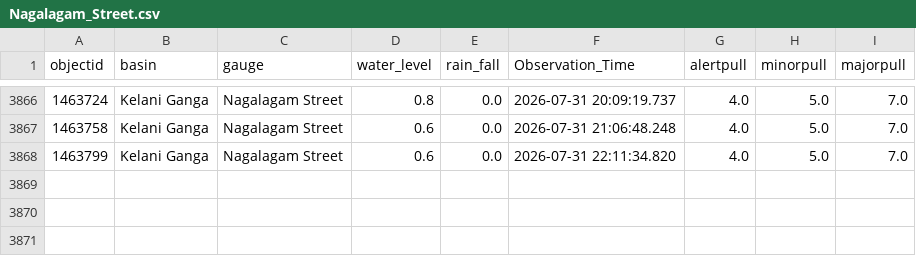
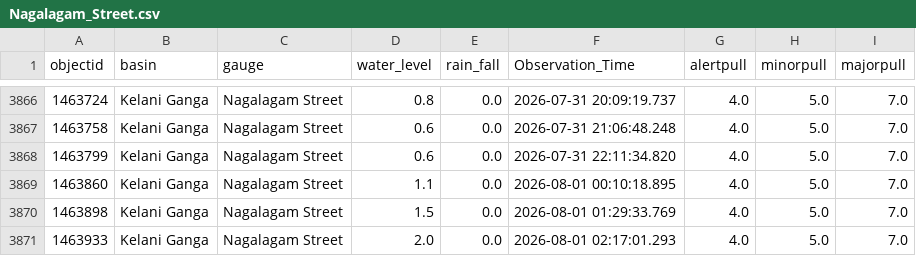
Before and after one commit to hhumal/Irrigation-Dept-Manual-River-Gauge-Readings, a CSV file: Station_Rainfall_CSVs/Nagalagam_Street.csv, drawn as a sheet; only a part is shown, gaps mark what is left out; the diff names each change by its address in the sheet, - before the commit and + after, or states it on an @@ line.

```diff
--- a/Station_Rainfall_CSVs/Nagalagam_Street.csv
+++ b/Station_Rainfall_CSVs/Nagalagam_Street.csv
+row 3869: 1463860 | Kelani Ganga | Nagalagam Street | 1.1 | 0.0 | 2026-08-01 00:10:18.895 | 4.0 | 5.0 | 7.0
+row 3870: 1463898 | Kelani Ganga | Nagalagam Street | 1.5 | 0.0 | 2026-08-01 01:29:33.769 | 4.0 | 5.0 | 7.0
+row 3871: 1463933 | Kelani Ganga | Nagalagam Street | 2.0 | 0.0 | 2026-08-01 02:17:01.293 | 4.0 | 5.0 | 7.0
```
Also changed, not shown: Station_Rainfall_CSVs/Kalawellawa_(Millakanda).csv, Station_Rainfall_CSVs/Nakkala.csv, 32 other files.
